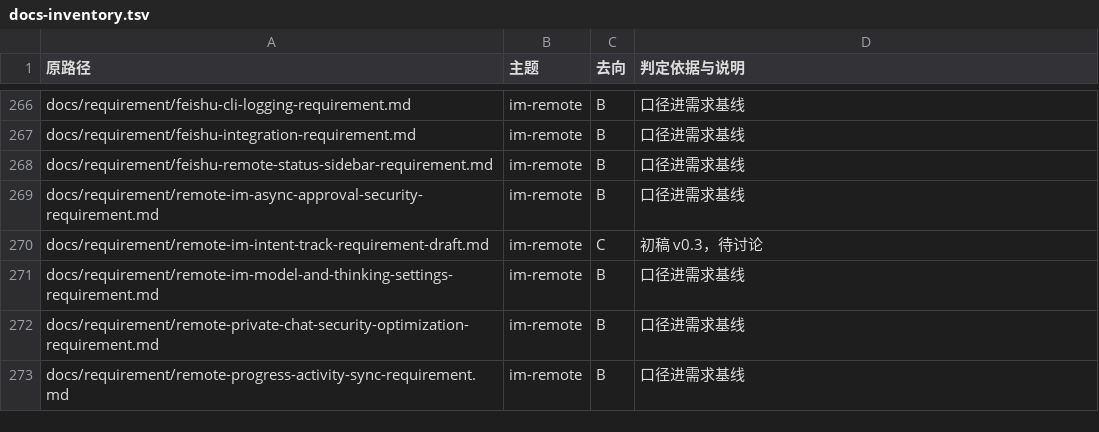
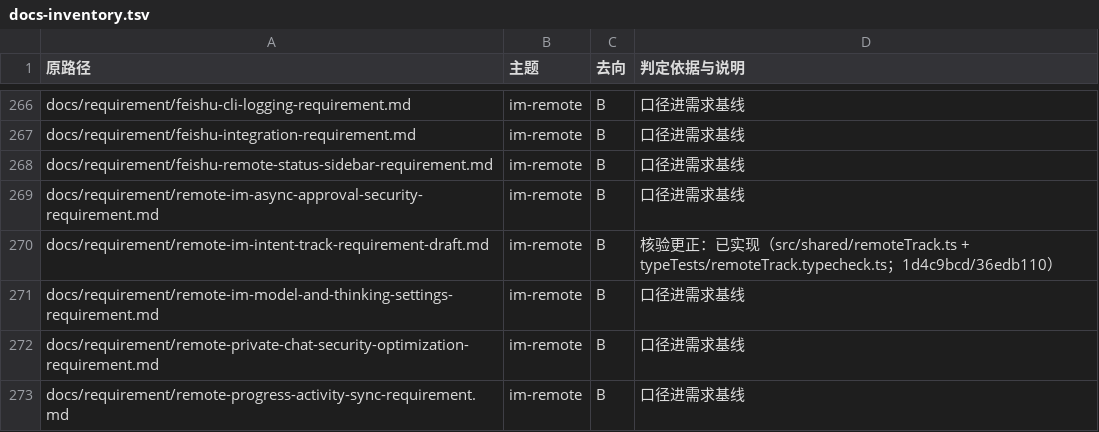
Before and after one commit to SpaceHuang/SpaceAssistant, a TSV file: docs/develop/_consolidation/docs-inventory.tsv, drawn as a sheet; only a part is shown, gaps mark what is left out; the diff covers the shown part only.

```diff
--- a/docs/develop/_consolidation/docs-inventory.tsv
+++ b/docs/develop/_consolidation/docs-inventory.tsv
@@ -269,3 +269,3 @@ docs/requirement/feishu-remote-status-sidebar-requirement.md	im-remote	B	口径
 docs/requirement/remote-im-async-approval-security-requirement.md	im-remote	B	口径进需求基线
-docs/requirement/remote-im-intent-track-requirement-draft.md	im-remote	C	初稿 v0.3，待讨论
+docs/requirement/remote-im-intent-track-requirement-draft.md	im-remote	B	核验更正：已实现（src/shared/remoteTrack.ts + typeTests/remoteTrack.typecheck.ts；1d4c9bcd/36edb110）
 docs/requirement/remote-im-model-and-thinking-settings-requirement.md	im-remote	B	口径进需求基线
```
Also changed, not shown: 30 edited cells elsewhere in this file, 30 other files.
